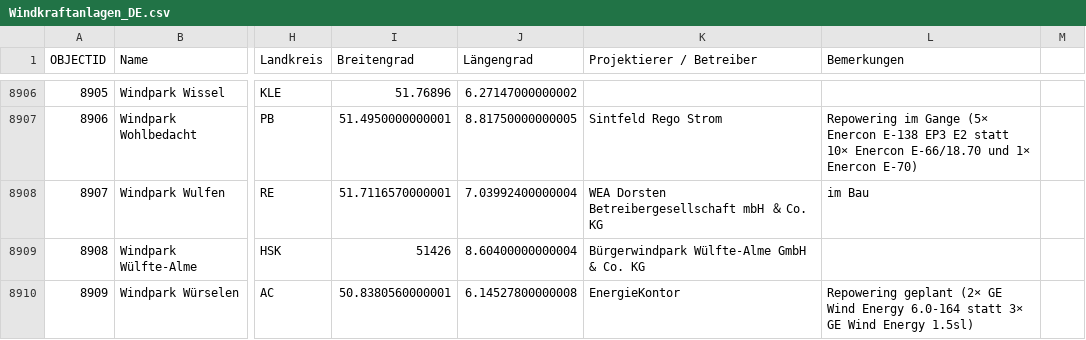
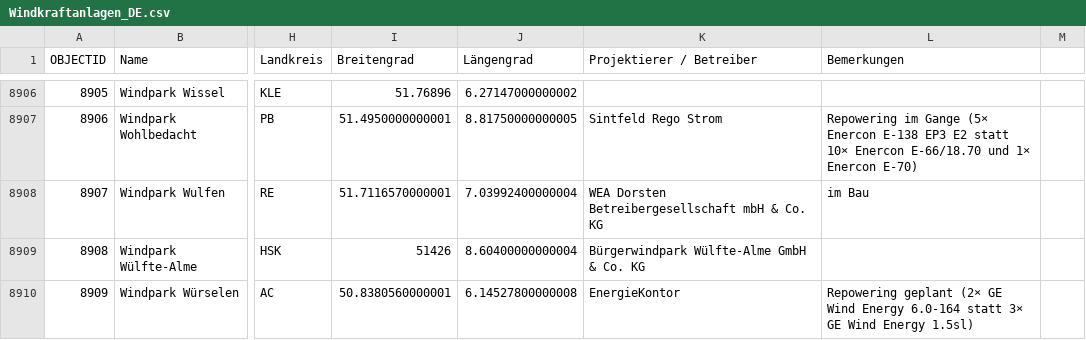
Before and after one commit to elias-orlow/Windfarm-Analyzer, a CSV file: src/main/resources/Windkraftanlagen_DE.csv, drawn as a sheet; only a part is shown, gaps mark what is left out; the diff names each change by its address in the sheet, - before the commit and + after, or states it on an @@ line.

```diff
--- a/src/main/resources/Windkraftanlagen_DE.csv
+++ b/src/main/resources/Windkraftanlagen_DE.csv
-K8908 (Projektierer / Betreiber): …Betreibergesellschaft mbH ＆ Co. KG
+K8908 (Projektierer / Betreiber): …Betreibergesellschaft mbH & Co. KG
```
Also changed, not shown: 4 other files.
